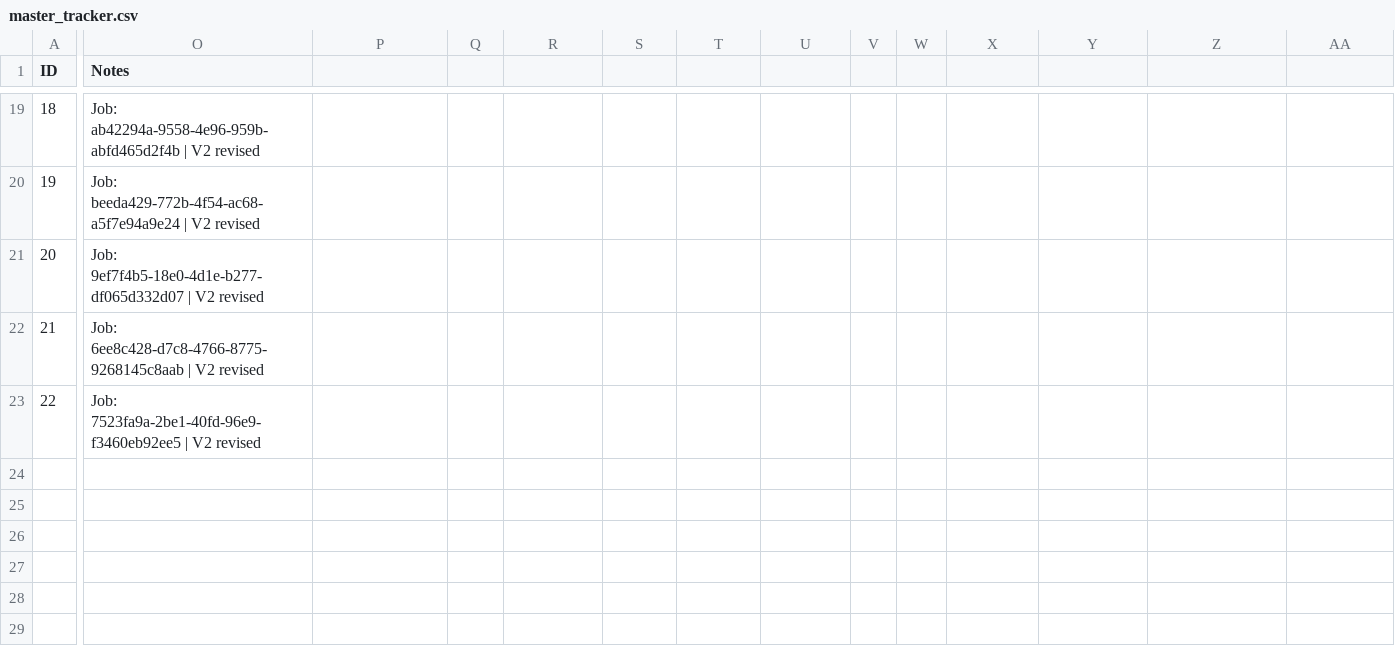
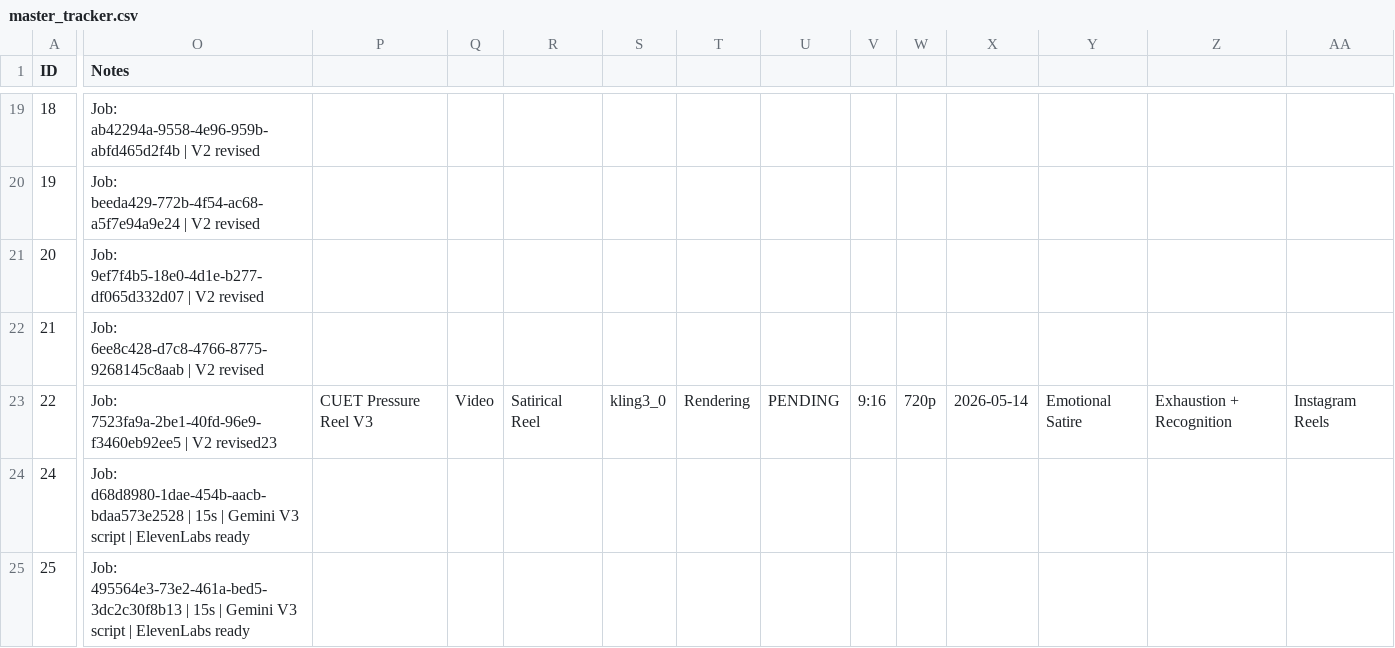
Before and after one commit to smritigoel-debug/faceless-pages, a CSV file: cuet-sidehustle-creatives/master_tracker.csv, drawn as a sheet; only a part is shown, gaps mark what is left out; rows hold the shown columns only; the diff covers the shown part only; the diff names each change by its address in the sheet, - before the commit and + after, or states it on an @@ line.

```diff
--- a/cuet-sidehustle-creatives/master_tracker.csv
+++ b/cuet-sidehustle-creatives/master_tracker.csv
-O23 (Notes): …| V2 revised
+O23 (Notes): …| V2 revised23
-P23: (empty)
+P23: CUET Pressure Reel V3
-Q23: (empty)
+Q23: Video
-R23: (empty)
+R23: Satirical Reel
-S23: (empty)
+S23: kling3_0
-T23: (empty)
+T23: Rendering
-U23: (empty)
+U23: PENDING
-V23: (empty)
+V23: 9:16
-W23: (empty)
+W23: 720p
-X23: (empty)
+X23: 2026-05-14
-Y23: (empty)
+Y23: Emotional Satire
-Z23: (empty)
+Z23: Exhaustion + Recognition
-AA23: (empty)
+AA23: Instagram Reels
+row 24: 24 | Job: d68d8980-1dae-454b-aacb-bdaa573e2528 | 15s | Gemini V3 script | ElevenLabs ready
+row 25: 25 | Job: 495564e3-73e2-461a-bed5-3dc2c30f8b13 | 15s | Gemini V3 script | ElevenLabs ready
```
Also changed, not shown: 2 edited cells elsewhere in this file, 1 other file.
